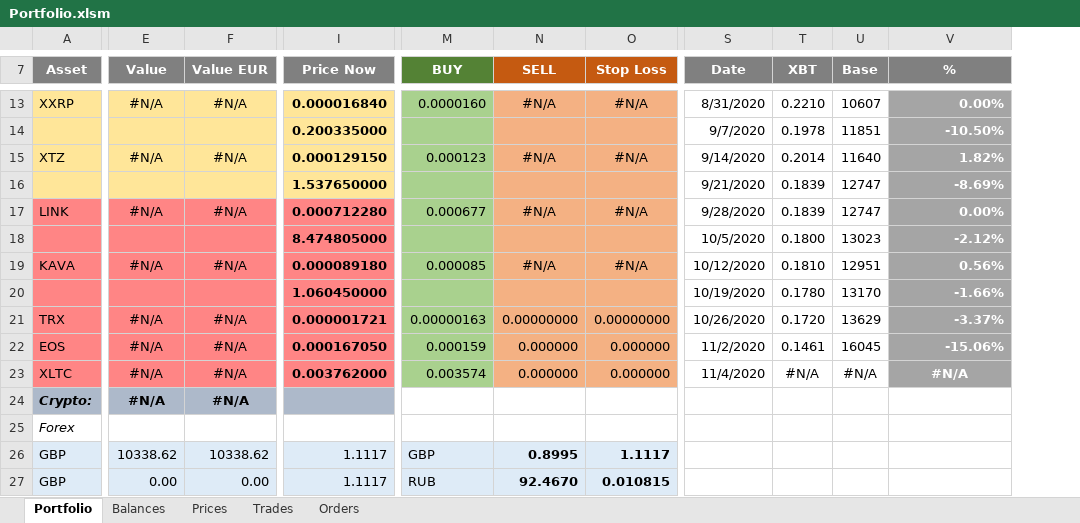
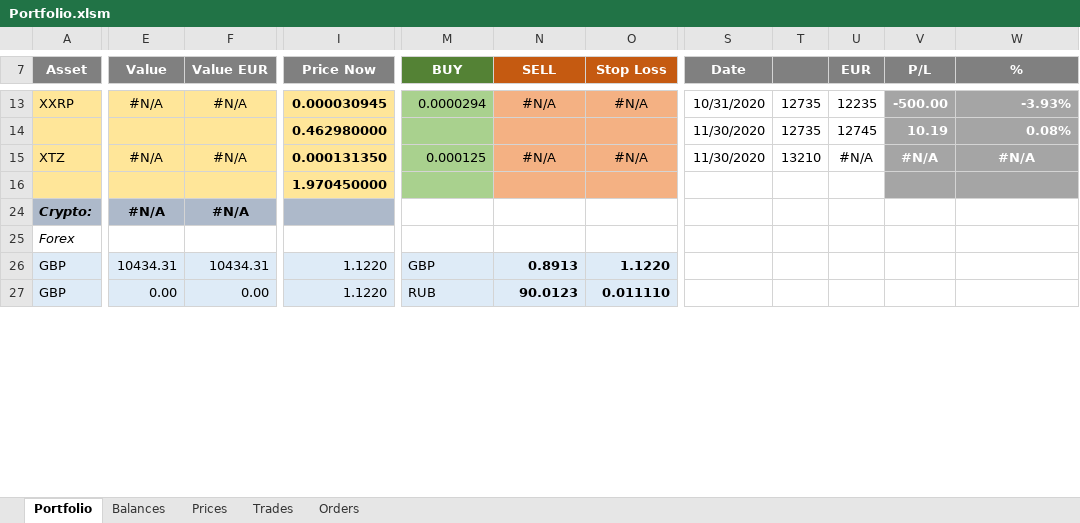
Before and after one commit to crackodeal/KrakenBot, an Excel workbook: KrakenExcel/documents/Portfolio.xlsm, sheet Portfolio, drawn as a sheet; only a part is shown, gaps mark what is left out; values as stored, in another font and other column widths than the file's, no borders; charts and pictures and conditional formats not drawn; removed rows and columns are numbered as before the commit, all else as after; rows hold the shown columns only; the diff covers the shown part only; the diff names each change by its address in the sheet, - before the commit and + after, or states it on an @@ line.

```diff
--- a/KrakenExcel/documents/Portfolio.xlsm (sheet Portfolio)
+++ b/KrakenExcel/documents/Portfolio.xlsm (sheet Portfolio)
-column T (XBT), row 13: 0.2210; row 15: 0.2014
-column U (Base), row 13: 10607; row 15: 11640
+column T, row 13: 12735; row 15: 13210
+column U (EUR), row 13: 12235; row 15: #N/A
+column V (P/L), row 13: -500.00; row 15: #N/A
-I13 (Price Now): 0.000016840
+I13 (Price Now): 0.000030945
-M13 (BUY): 0.0000160
+M13 (BUY): 0.0000294
-S13 (Date): 8/31/2020
+S13 (Date): 10/31/2020
-W13 (%): 0.00%
+W13 (%): -3.93%
-row 14:  |  |  | 0.200335000 |  |  |  | 9/7/2020 | 0.1978 | 11851 | -10.50%
+row 14:  |  |  | 0.462980000 |  |  |  | 11/30/2020 | 12735 | 12745 | 10.19 | 0.08%
-I15 (Price Now): 0.000129150
+I15 (Price Now): 0.000131350
-M15 (BUY): 0.000123
+M15 (BUY): 0.000125
-S15 (Date): 9/14/2020
+S15 (Date): 11/30/2020
-W15 (%): 1.82%
+W15 (%): #N/A
-W15 alignment: right
+W15 alignment: center
-row 16:  |  |  | 1.537650000 |  |  |  | 9/21/2020 | 0.1839 | 12747 | -8.69%
-row 17: LINK | #N/A | #N/A | 0.000712280 | 0.000677 | #N/A | #N/A | 9/28/2020 | 0.1839 | 12747 | 0.00%
-row 18:  |  |  | 8.474805000 |  |  |  | 10/5/2020 | 0.1800 | 13023 | -2.12%
-row 19: KAVA | #N/A | #N/A | 0.000089180 | 0.000085 | #N/A | #N/A | 10/12/2020 | 0.1810 | 12951 | 0.56%
-row 20:  |  |  | 1.060450000 |  |  |  | 10/19/2020 | 0.1780 | 13170 | -1.66%
-row 21: TRX | #N/A | #N/A | 0.000001721 | 0.00000163 | 0.00000000 | 0.00000000 | 10/26/2020 | 0.1720 | 13629 | -3.37%
-row 22: EOS | #N/A | #N/A | 0.000167050 | 0.000159 | 0.000000 | 0.000000 | 11/2/2020 | 0.1461 | 16045 | -15.06%
-row 23: XLTC | #N/A | #N/A | 0.003762000 | 0.003574 | 0.000000 | 0.000000 | 11/4/2020 | #N/A | #N/A | #N/A
+row 16:  |  |  | 1.970450000
-E26 (Value): 10338.62
+E26 (Value): 10434.31
-F26 (Value EUR): 10338.62
+F26 (Value EUR): 10434.31
-I26:I27 (Price Now): 1.1117
+I26:I27 (Price Now): 1.1220
-N26 (SELL): 0.8995
+N26 (SELL): 0.8913
-O26 (Stop Loss): 1.1117
+O26 (Stop Loss): 1.1220
-N27 (SELL): 92.4670
+N27 (SELL): 90.0123
-O27 (Stop Loss): 0.010815
+O27 (Stop Loss): 0.011110
```
Also changed, not shown: 2 added rows, 4 removed rows, 59 edited cells and cell formats elsewhere in this sheet, sheet Trades, sheet Prices, sheet Orders, hidden cells.
